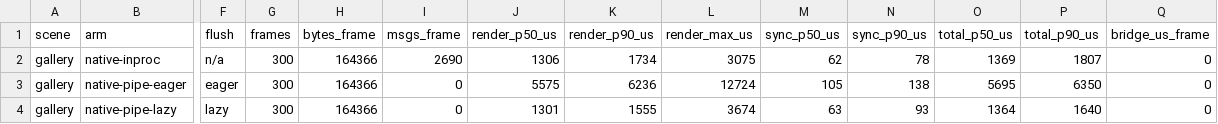
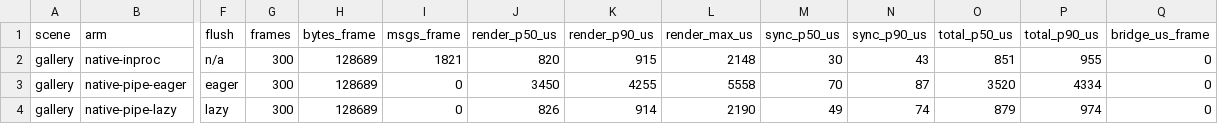
Before and after one commit to stergiotis/boxer, a TSV file: doc/trials/keelson-wasm-frame-cost/runs/2026-09-27-handheld-powersave/results.tsv, drawn as a sheet; only a part is shown, gaps mark what is left out; the diff covers the shown part only; the diff names each change by its address in the sheet, - before the commit and + after, or states it on an @@ line.

```diff
--- a/doc/trials/keelson-wasm-frame-cost/runs/2026-09-27-handheld-powersave/results.tsv
+++ b/doc/trials/keelson-wasm-frame-cost/runs/2026-09-27-handheld-powersave/results.tsv
-H2:H4 (bytes_frame): 164366
+H2:H4 (bytes_frame): 128689
-I2 (msgs_frame): 2690
+I2 (msgs_frame): 1821
-J2 (render_p50_us): 1306
+J2 (render_p50_us): 820
-K2 (render_p90_us): 1734
+K2 (render_p90_us): 915
-L2 (render_max_us): 3075
+L2 (render_max_us): 2148
-M2 (sync_p50_us): 62
+M2 (sync_p50_us): 30
-N2 (sync_p90_us): 78
+N2 (sync_p90_us): 43
-O2 (total_p50_us): 1369
+O2 (total_p50_us): 851
-P2 (total_p90_us): 1807
+P2 (total_p90_us): 955
-J3 (render_p50_us): 5575
+J3 (render_p50_us): 3450
-K3 (render_p90_us): 6236
+K3 (render_p90_us): 4255
-L3 (render_max_us): 12724
+L3 (render_max_us): 5558
-M3 (sync_p50_us): 105
+M3 (sync_p50_us): 70
-N3 (sync_p90_us): 138
+N3 (sync_p90_us): 87
-O3 (total_p50_us): 5695
+O3 (total_p50_us): 3520
-P3 (total_p90_us): 6350
+P3 (total_p90_us): 4334
-J4 (render_p50_us): 1301
+J4 (render_p50_us): 826
-K4 (render_p90_us): 1555
+K4 (render_p90_us): 914
-L4 (render_max_us): 3674
+L4 (render_max_us): 2190
-M4 (sync_p50_us): 63
+M4 (sync_p50_us): 49
-N4 (sync_p90_us): 93
+N4 (sync_p90_us): 74
-O4 (total_p50_us): 1364
+O4 (total_p50_us): 879
-P4 (total_p90_us): 1640
+P4 (total_p90_us): 974
```
Also changed, not shown: 3 added rows and 88 edited cells elsewhere in this file, doc/trials/keelson-wasm-frame-cost/runs/2026-09-27-desktop-powersave/results.tsv, 40 other files.
